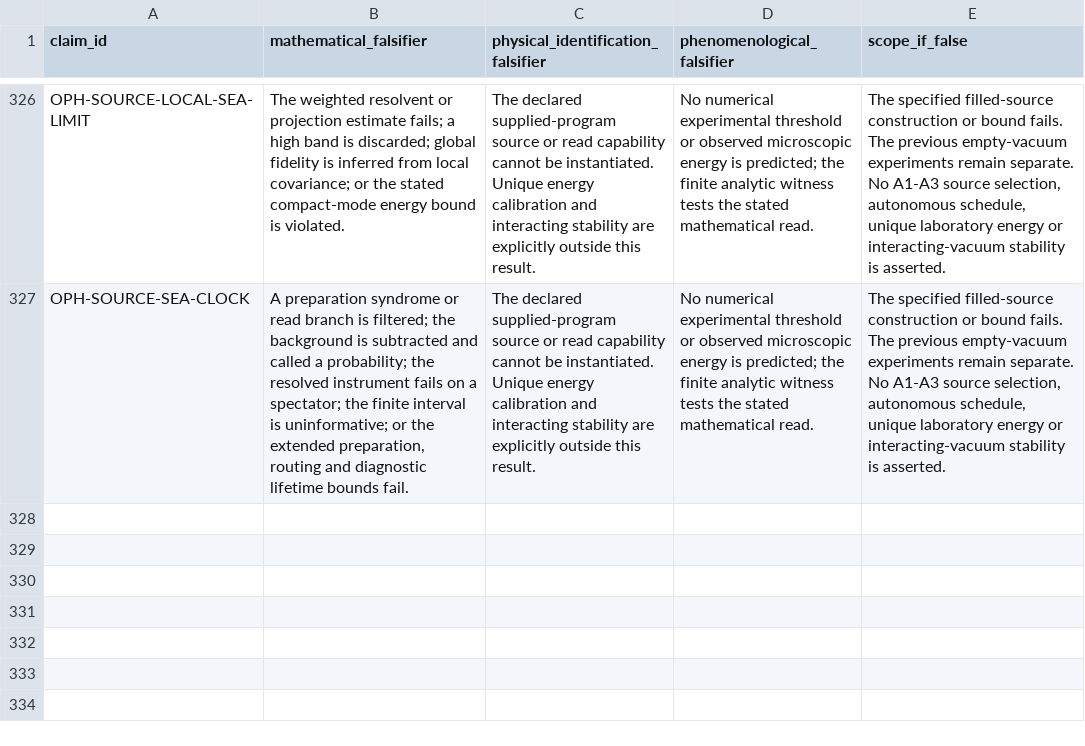
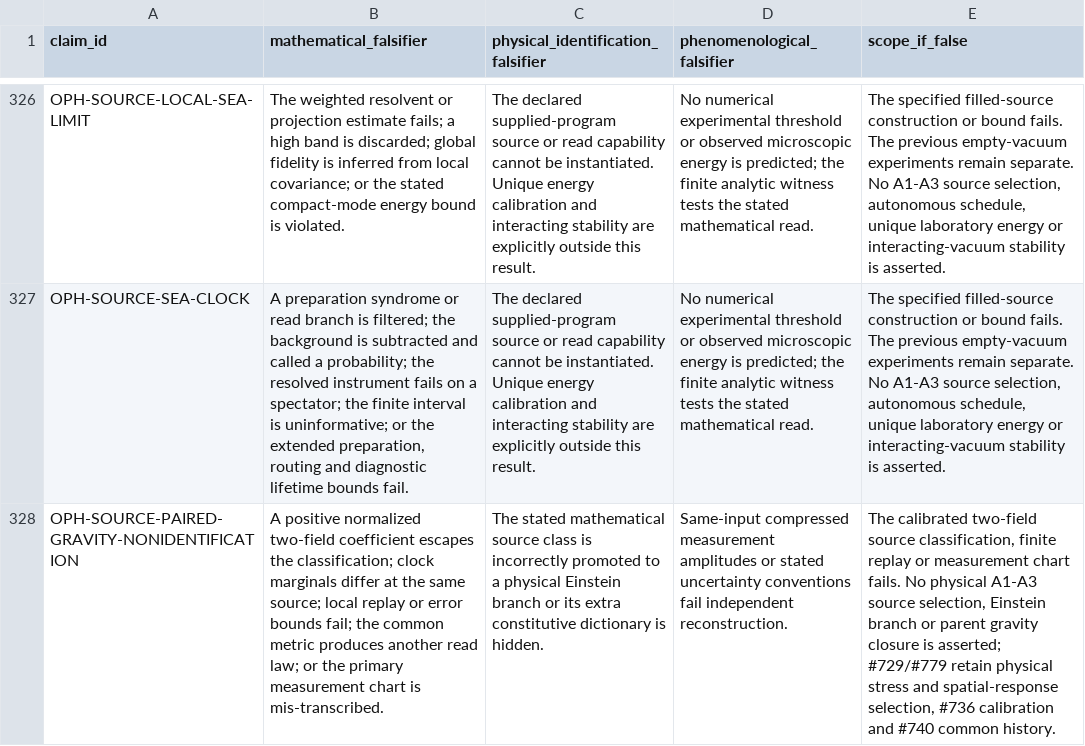
Before and after one commit to Arithmon/observer-patch-holography, a CSV file: claims/falsification_matrix.csv, drawn as a sheet; only a part is shown, gaps mark what is left out; the diff names each change by its address in the sheet, - before the commit and + after, or states it on an @@ line.

```diff
--- a/claims/falsification_matrix.csv
+++ b/claims/falsification_matrix.csv
+row 328: OPH-SOURCE-PAIRED-GRAVITY-NONIDENTIFICATION | A positive normalized two-field coefficient escapes the classification; clock marginals differ at the same source; local replay or error bounds fail; the common metric produces another read law; or the primary measurement chart is mis-transcribed. | The stated mathematical source class is incorrectly promoted to a physical Einstein branch or its extra constitutive dictionary is hidden. | Same-input compressed measurement amplitudes or stated uncertainty conventions fail independent reconstruction. | The calibrated two-field source classification, finite replay or measurement chart fails. No physical A1-A3 source selection, Einstein branch or parent gravity closure is asserted; #729/#779 retain physical stress and spatial-response selection, #736 calibration and #740 common history.
```
Also changed, not shown: claims/novelty_matrix.csv, 20 other files.
